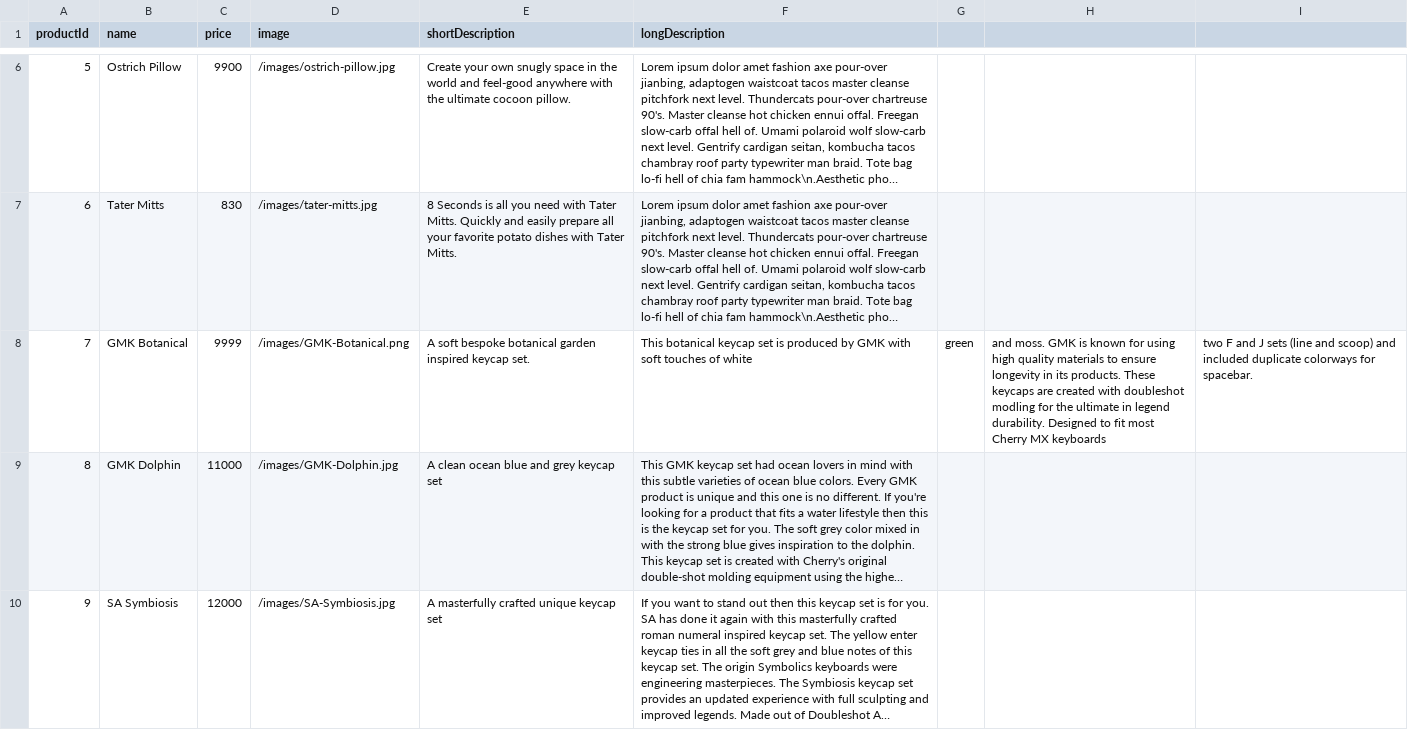
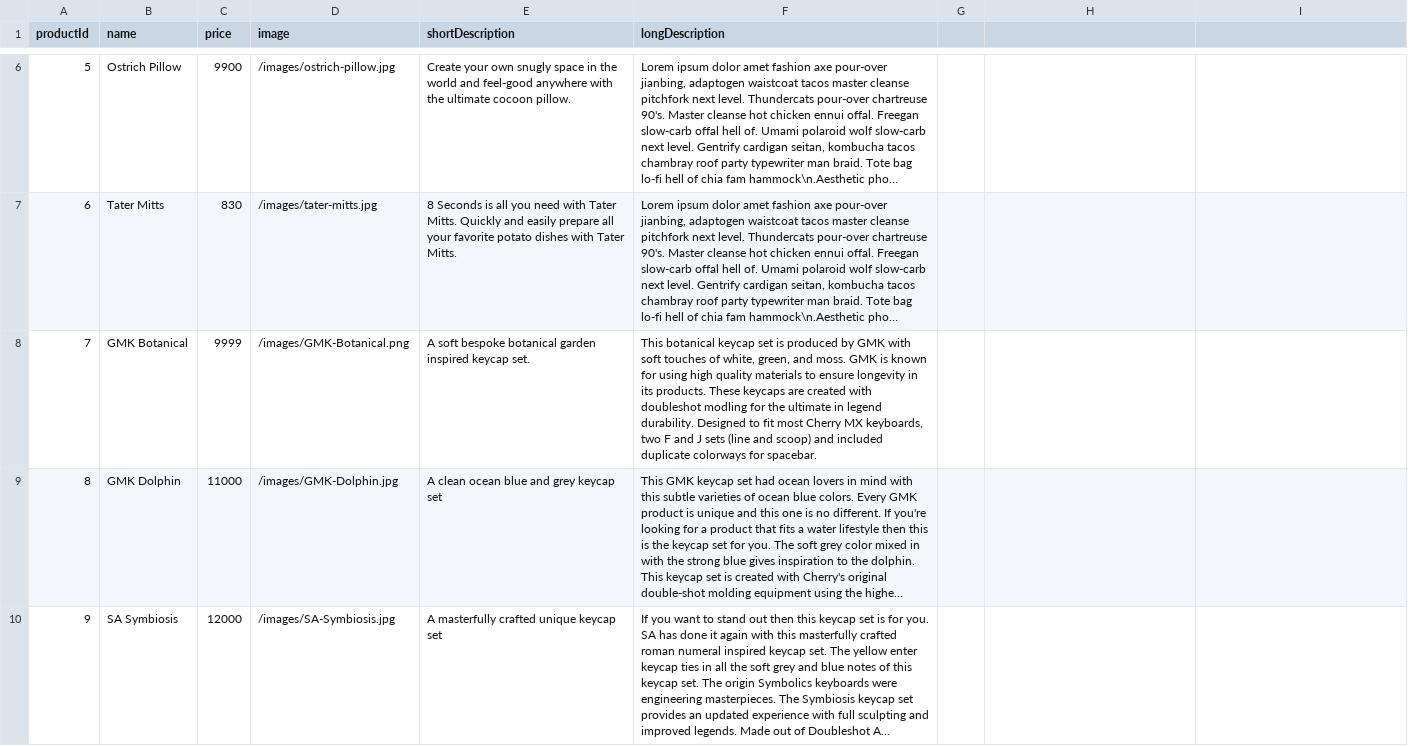
Before and after one commit to blake-ros/novelty-keycaps_, a CSV file: products.csv, drawn as a sheet; only a part is shown, gaps mark what is left out; long unchanged cells end in …; the diff names each change by its address in the sheet, - before the commit and + after, or states it on an @@ line.

Commit message:
fixed typo

```diff
--- a/products.csv
+++ b/products.csv
-F8 (longDescription): …touches of white
+F8 (longDescription): …touches of white, green, and moss. GMK is known for using high quality materials to ensure longevity in its products. These keycaps are created with doubleshot modling for the ultimate in legend durability. Designed to fit most Cherry MX keyboards, two F and J sets (line and scoop) and included duplicate colorways for spacebar.
-G8: green
+G8: (empty)
-H8: and moss. GMK is known for using high quality materials to ensure longevity in its products. These keycaps are created with doubleshot modling for the ultimate in legend durability. Designed to fit most Cherry MX keyboards
+H8: (empty)
-I8: two F and J sets (line and scoop) and included duplicate colorways for spacebar.
+I8: (empty)
```
